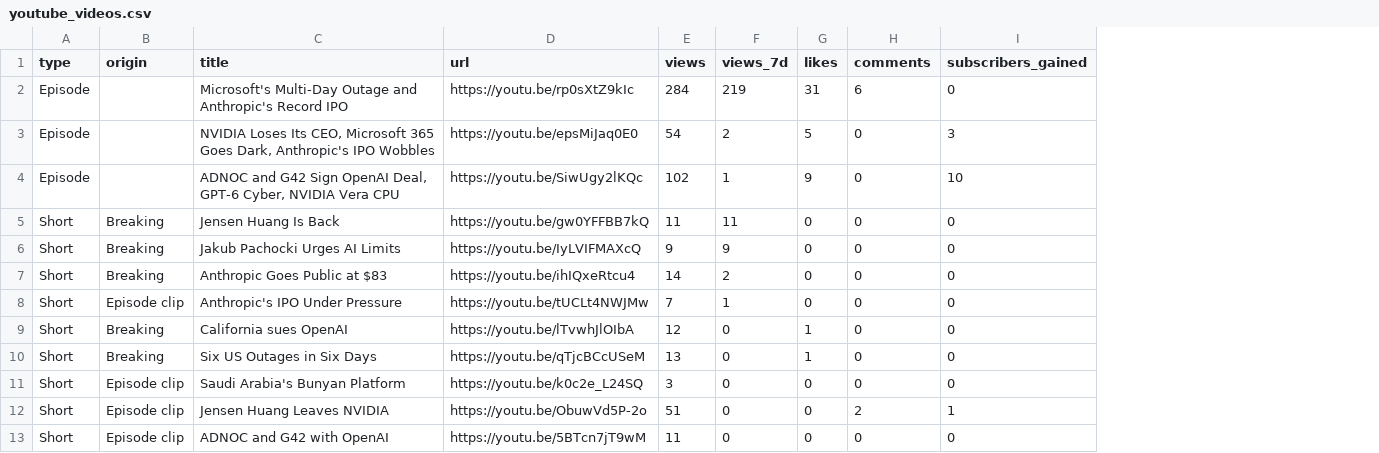
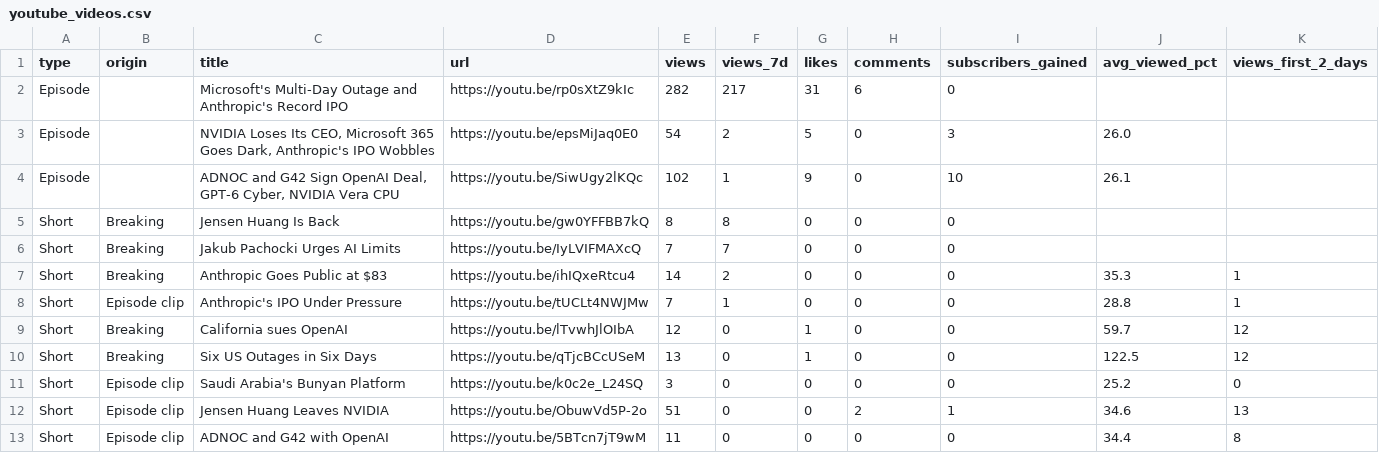
Before and after one commit to wisamk-ctrl/ai-youtube-pipeline, a CSV file: data/dashboard/youtube_videos.csv, drawn as a sheet; the diff names each change by its address in the sheet, - before the commit and + after, or states it on an @@ line.

```diff
--- a/data/dashboard/youtube_videos.csv
+++ b/data/dashboard/youtube_videos.csv
+column J (avg_viewed_pct), rows 3-13: 26.0 | 26.1 |  |  | 35.3 | 28.8 | 59.7 | 122.5 | 25.2 | 34.6 | 34.4
+column K (views_first_2_days), rows 7-13: 1 | 1 | 12 | 12 | 0 | 13 | 8
-E2 (views): 284
+E2 (views): 282
-F2 (views_7d): 219
+F2 (views_7d): 217
-E5 (views): 11
+E5 (views): 8
-F5 (views_7d): 11
+F5 (views_7d): 8
-E6 (views): 9
+E6 (views): 7
-F6 (views_7d): 9
+F6 (views_7d): 7
```
Also changed, not shown: data/dashboard/pipeline.csv, 2 other files.
